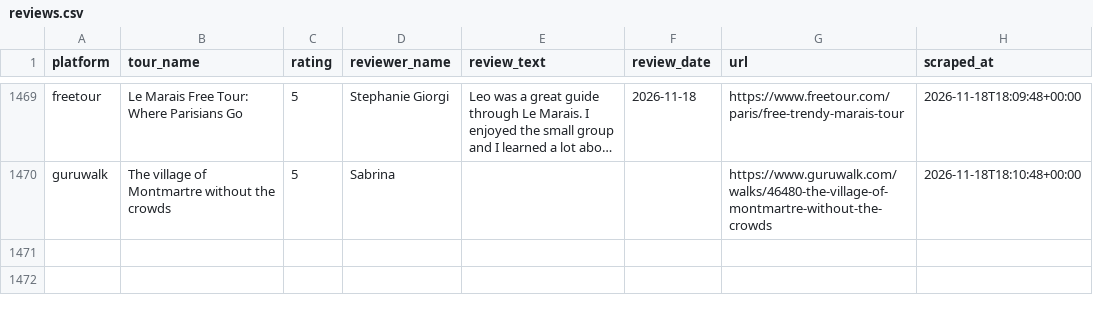
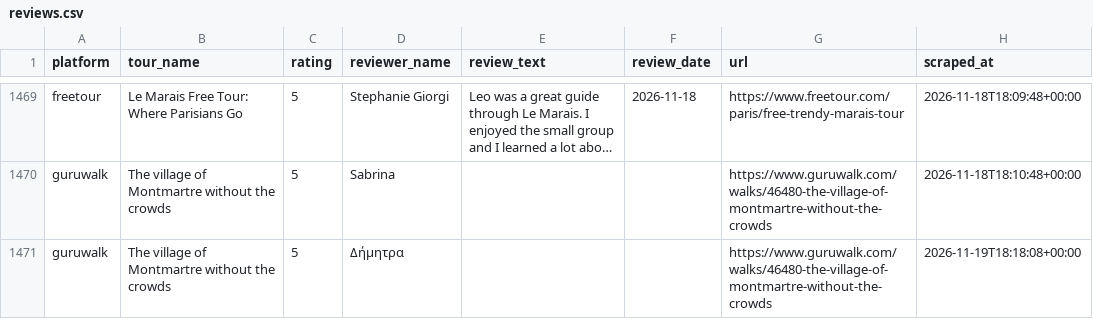
Before and after one commit to LR033/review-tracker-dw, a CSV file: data/reviews.csv, drawn as a sheet; only a part is shown, gaps mark what is left out; long unchanged cells end in …; the diff names each change by its address in the sheet, - before the commit and + after, or states it on an @@ line.

```diff
--- a/data/reviews.csv
+++ b/data/reviews.csv
+row 1471: guruwalk | The village of Montmartre without the crowds | 5 | Δήμητρα |  |  | https://www.guruwalk.com/walks/46480-the-village-of-montmartre-without-the-crowds | 2026-11-19T18:18:08+00:00
```
